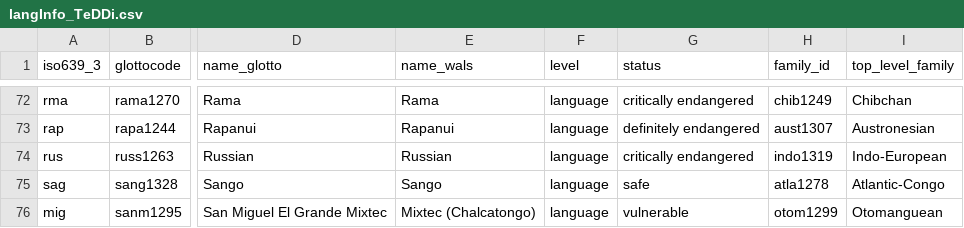
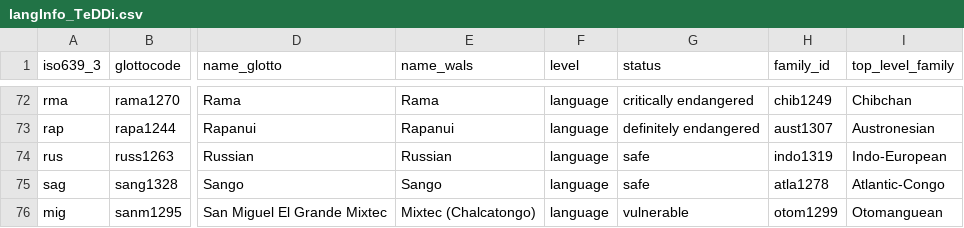
Before and after one commit to MorphDiv/TeDDi_sample, a CSV file: LangInfo/langInfo_TeDDi.csv, drawn as a sheet; only a part is shown, gaps mark what is left out; the diff names each change by its address in the sheet, - before the commit and + after, or states it on an @@ line.

Commit message:
updates Russian to safe"

```diff
--- a/LangInfo/langInfo_TeDDi.csv
+++ b/LangInfo/langInfo_TeDDi.csv
-G74 (status): critically endangered
+G74 (status): safe
```
Also changed, not shown: 25 other files.
